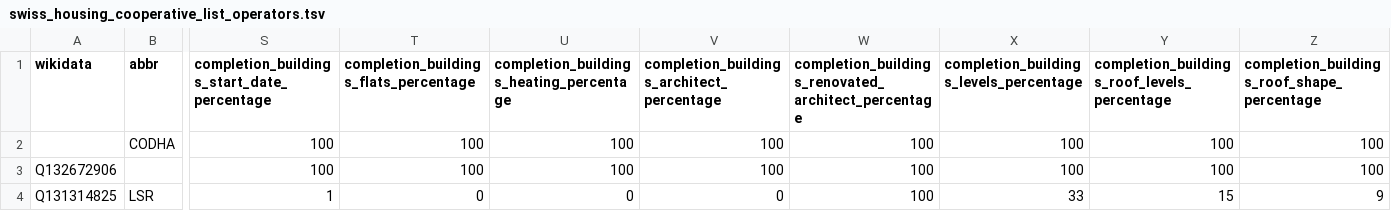
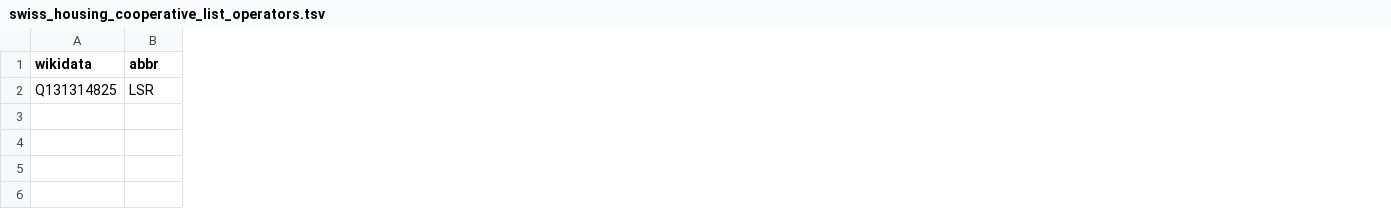
Before and after one commit to imagoiq/swiss-housing-cooperative-map, a TSV file: output/swiss_housing_cooperative_list_operators.tsv, drawn as a sheet; only a part is shown, gaps mark what is left out; removed rows and columns are numbered as before the commit, all else as after; rows hold the shown columns only; the diff names each change by its address in the sheet, - before the commit and + after, or states it on an @@ line.

Commit message:
Add data quality section with indicators and rewrite scripts - Fix filtering of building:part - Fix count of building and building:part for indicators - Use d3-dsv as global package - Use tmp folder for intermediate files - Rename some scripts

```diff
--- a/output/swiss_housing_cooperative_list_operators.tsv
+++ b/output/swiss_housing_cooperative_list_operators.tsv
-column S, row 1: completion_buildings_start_date_percentage; row 4: 1
-column T, row 1: completion_buildings_flats_percentage; row 4: 0
-column U, row 1: completion_buildings_heating_percentage; row 4: 0
-column V, row 1: completion_buildings_architect_percentage; row 4: 0
-column W, row 1: completion_buildings_renovated_architect_percentage; row 4: 100
-column X, row 1: completion_buildings_levels_percentage; row 4: 33
-column Y, row 1: completion_buildings_roof_levels_percentage; row 4: 15
-column Z, row 1: completion_buildings_roof_shape_percentage; row 4: 9
-row 2:  | CODHA | 100 | 100 | 100 | 100 | 100 | 100 | 100 | 100
-row 3: Q132672906 |  | 100 | 100 | 100 | 100 | 100 | 100 | 100 | 100
```
Also changed, not shown: 13 other files.
